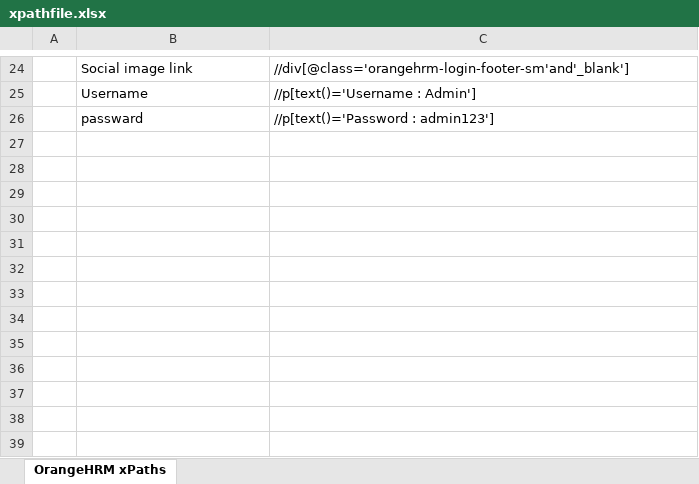
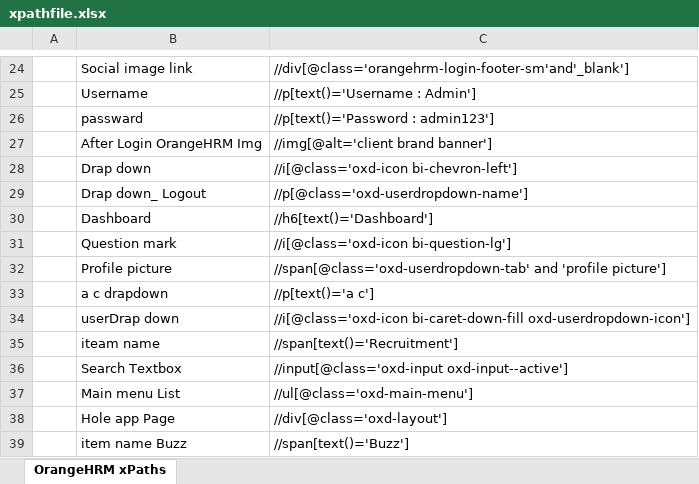
Before and after one commit to 525meera/Repo_NMShaik123, an Excel workbook: xpathfile.xlsx, sheet OrangeHRM xPaths, drawn as a sheet; only a part is shown, gaps mark what is left out; values as stored, in another font and other column widths than the file's, no borders; the diff names each change by its address in the sheet, - before the commit and + after, or states it on an @@ line.

Commit message:
Update xpathfile.xlsx

```diff
--- a/xpathfile.xlsx (sheet OrangeHRM xPaths)
+++ b/xpathfile.xlsx (sheet OrangeHRM xPaths)
+row 27:  | After Login OrangeHRM Img | //img[@alt='client brand banner']
+row 28:  | Drap down | //i[@class='oxd-icon bi-chevron-left']
+row 29:  | Drap down_ Logout | //p[@class='oxd-userdropdown-name']
+row 30:  | Dashboard | //h6[text()='Dashboard']
+row 31:  | Question mark | //i[@class='oxd-icon bi-question-lg']
+row 32:  | Profile picture | //span[@class='oxd-userdropdown-tab' and 'profile picture']
+row 33:  | a c drapdown | //p[text()='a c']
+row 34:  | userDrap down | //i[@class='oxd-icon bi-caret-down-fill oxd-userdropdown-icon']
+row 35:  | iteam name | //span[text()='Recruitment']
+row 36:  | Search Textbox | //input[@class='oxd-input oxd-input--active']
+row 37:  | Main menu List | //ul[@class='oxd-main-menu']
+row 38:  | Hole app Page | //div[@class='oxd-layout']
+row 39:  | item name Buzz | //span[text()='Buzz']
```
